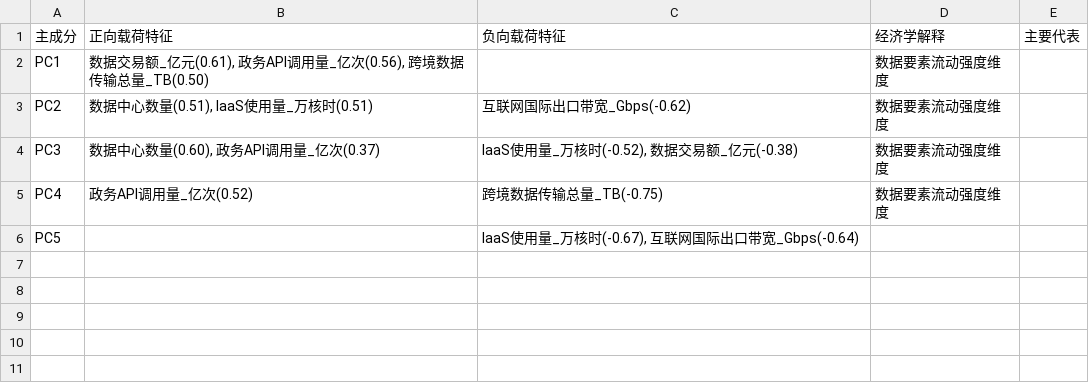
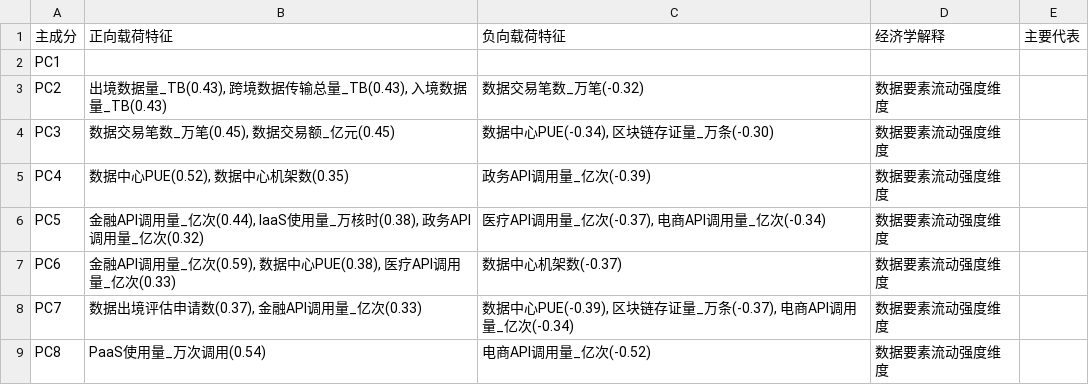
Before and after one commit to zheng-sijin/homework, a CSV file: outputs/tables/pca_economic_interpretation.csv, drawn as a sheet.

```diff
--- a/outputs/tables/pca_economic_interpretation.csv
+++ b/outputs/tables/pca_economic_interpretation.csv
@@ -1,6 +1,9 @@
 主成分,正向载荷特征,负向载荷特征,经济学解释,主要代表
-PC1,"数据交易额_亿元(0.61), 政务API调用量_亿次(0.56), 跨境数据传输总量_TB(0.50)",,数据要素流动强度维度,
-PC2,"数据中心数量(0.51), IaaS使用量_万核时(0.51)",互联网国际出口带宽_Gbps(-0.62),数据要素流动强度维度,
-PC3,"数据中心数量(0.60), 政务API调用量_亿次(0.37)","IaaS使用量_万核时(-0.52), 数据交易额_亿元(-0.38)",数据要素流动强度维度,
-PC4,政务API调用量_亿次(0.52),跨境数据传输总量_TB(-0.75),数据要素流动强度维度,
-PC5,,"IaaS使用量_万核时(-0.67), 互联网国际出口带宽_Gbps(-0.64)",,
+PC1,,,,
+PC2,"出境数据量_TB(0.43), 跨境数据传输总量_TB(0.43), 入境数据量_TB(0.43)",数据交易笔数_万笔(-0.32),数据要素流动强度维度,
+PC3,"数据交易笔数_万笔(0.45), 数据交易额_亿元(0.45)","数据中心PUE(-0.34), 区块链存证量_万条(-0.30)",数据要素流动强度维度,
+PC4,"数据中心PUE(0.52), 数据中心机架数(0.35)",政务API调用量_亿次(-0.39),数据要素流动强度维度,
+PC5,"金融API调用量_亿次(0.44), IaaS使用量_万核时(0.38), 政务API调用量_亿次(0.32)","医疗API调用量_亿次(-0.37), 电商API调用量_亿次(-0.34)",数据要素流动强度维度,
+PC6,"金融API调用量_亿次(0.59), 数据中心PUE(0.38), 医疗API调用量_亿次(0.33)",数据中心机架数(-0.37),数据要素流动强度维度,
+PC7,"数据出境评估申请数(0.37), 金融API调用量_亿次(0.33)","数据中心PUE(-0.39), 区块链存证量_万条(-0.37), 电商API调用量_亿次(-0.34)",数据要素流动强度维度,
+PC8,PaaS使用量_万次调用(0.54),电商API调用量_亿次(-0.52),数据要素流动强度维度,
```
Also changed, not shown: outputs/tables/pca_loadings.csv, outputs/tables/pca_stability_metrics.csv, 13 other files.
